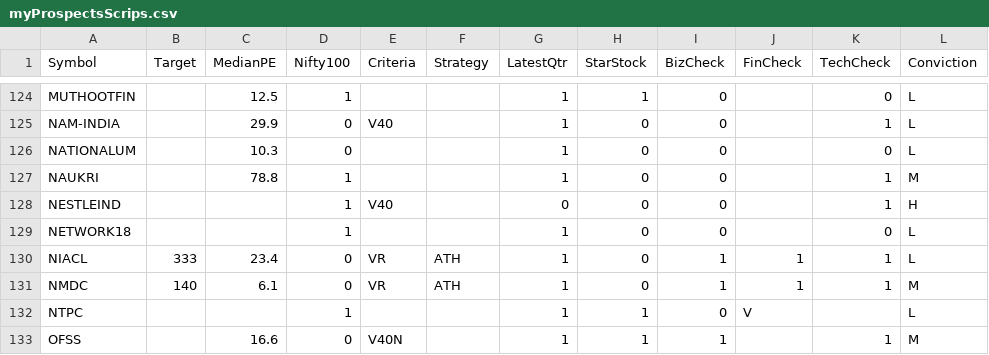
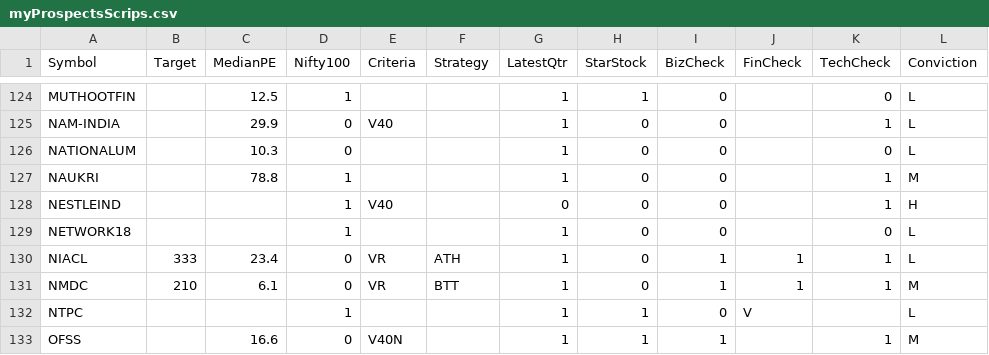
Before and after one commit to ankit-rathi/Data-Science-with-Python, a CSV file: Tradevesting/myProspectsScrips.csv, drawn as a sheet; only a part is shown, gaps mark what is left out; the diff names each change by its address in the sheet, - before the commit and + after, or states it on an @@ line.

Commit message:
Add files via upload

```diff
--- a/Tradevesting/myProspectsScrips.csv
+++ b/Tradevesting/myProspectsScrips.csv
-B131 (Target): 140
+B131 (Target): 210
-F131 (Strategy): ATH
+F131 (Strategy): BTT
```
